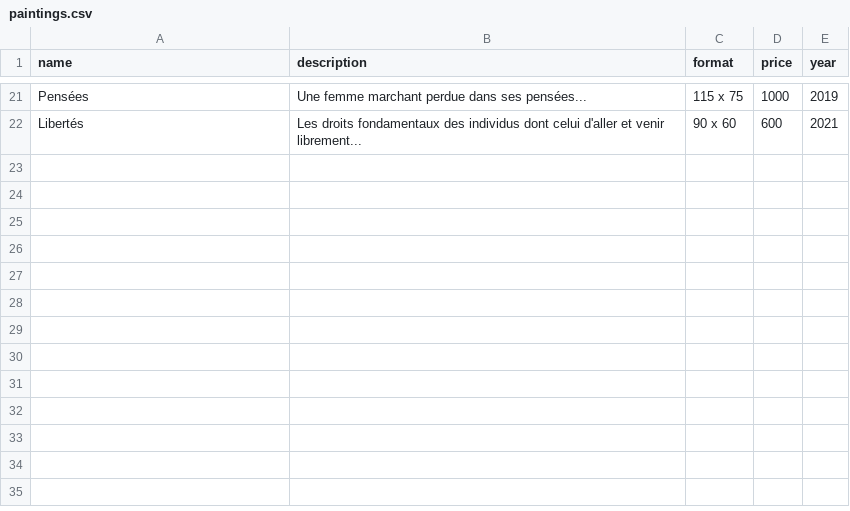
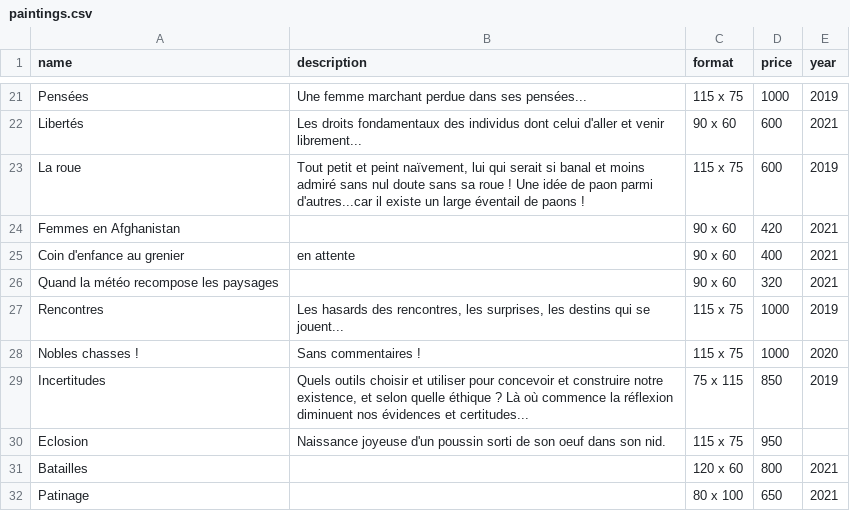
Before and after one commit to aprouv/pp_artist_website, a CSV file: lib/seeds/paintings.csv, drawn as a sheet; only a part is shown, gaps mark what is left out; the diff covers the shown part only; the diff names each change by its address in the sheet, - before the commit and + after, or states it on an @@ line.

Commit message:
add new paintings

```diff
--- a/lib/seeds/paintings.csv
+++ b/lib/seeds/paintings.csv
+row 23: La roue | Tout petit et peint naïvement, lui qui serait si banal et moins admiré sans nul doute sans sa roue ! Une idée de paon parmi d'autres...car il existe un large éventail de paons ! | 115 x 75 | 600 | 2019
+row 24: Femmes en Afghanistan |  | 90 x 60 | 420 | 2021
+row 25: Coin d'enfance au grenier | en attente | 90 x 60 | 400 | 2021
+row 26: Quand la météo recompose les paysages |  | 90 x 60 | 320 | 2021
+row 27: Rencontres | Les hasards des rencontres, les surprises, les destins qui se jouent... | 115 x 75 | 1000 | 2019
+row 28: Nobles chasses ! | Sans commentaires ! | 115 x 75 | 1000 | 2020
+row 29: Incertitudes | Quels outils choisir et utiliser pour concevoir et construire notre existence, et selon quelle éthique ? Là où commence la réflexion diminuent nos évidences et certitudes... | 75 x 115 | 850 | 2019
+row 30: Eclosion | Naissance joyeuse d'un poussin sorti de son oeuf dans son nid. | 115 x 75 | 950
+row 31: Batailles |  | 120 x 60 | 800 | 2021
+row 32: Patinage |  | 80 x 100 | 650 | 2021
```
Also changed, not shown: 20 added rows and 4 edited cells elsewhere in this file, 30 other files.
